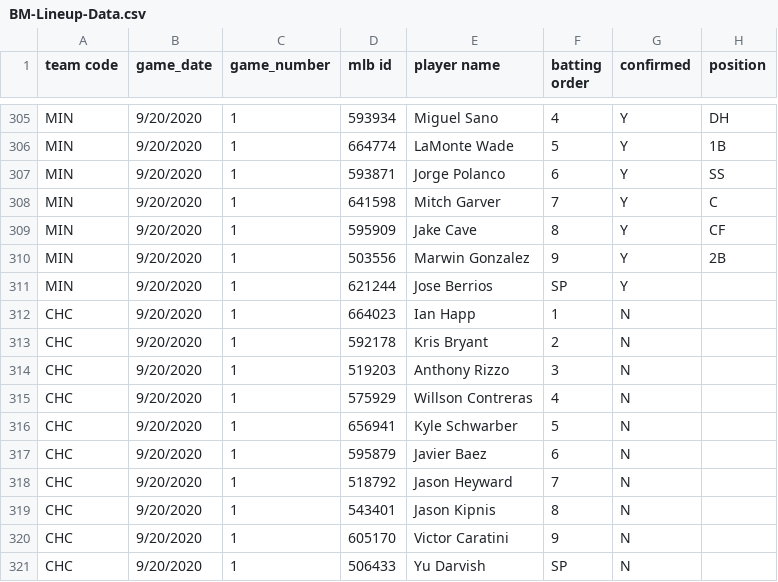
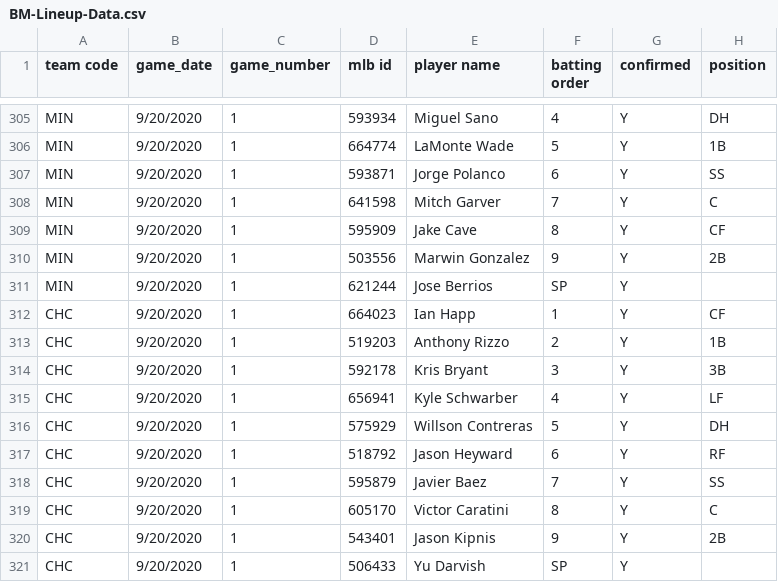
Before and after one commit to justinmof/MLBSheets-CSV-Files, a CSV file: BM-Lineup-Data.csv, drawn as a sheet; only a part is shown, gaps mark what is left out.

```diff
--- a/BM-Lineup-Data.csv
+++ b/BM-Lineup-Data.csv
@@ -311,11 +311,11 @@ MIN,9/20/2020,1,503556,Marwin Gonzalez,9,Y,2B
 MIN,9/20/2020,1,621244,Jose Berrios,SP,Y,
-CHC,9/20/2020,1,664023,Ian Happ,1,N,
-CHC,9/20/2020,1,592178,Kris Bryant,2,N,
-CHC,9/20/2020,1,519203,Anthony Rizzo,3,N,
-CHC,9/20/2020,1,575929,Willson Contreras,4,N,
-CHC,9/20/2020,1,656941,Kyle Schwarber,5,N,
-CHC,9/20/2020,1,595879,Javier Baez,6,N,
-CHC,9/20/2020,1,518792,Jason Heyward,7,N,
-CHC,9/20/2020,1,543401,Jason Kipnis,8,N,
-CHC,9/20/2020,1,605170,Victor Caratini,9,N,
-CHC,9/20/2020,1,506433,Yu Darvish,SP,N,
+CHC,9/20/2020,1,664023,Ian Happ,1,Y,CF
+CHC,9/20/2020,1,519203,Anthony Rizzo,2,Y,1B
+CHC,9/20/2020,1,592178,Kris Bryant,3,Y,3B
+CHC,9/20/2020,1,656941,Kyle Schwarber,4,Y,LF
+CHC,9/20/2020,1,575929,Willson Contreras,5,Y,DH
+CHC,9/20/2020,1,518792,Jason Heyward,6,Y,RF
+CHC,9/20/2020,1,595879,Javier Baez,7,Y,SS
+CHC,9/20/2020,1,605170,Victor Caratini,8,Y,C
+CHC,9/20/2020,1,543401,Jason Kipnis,9,Y,2B
+CHC,9/20/2020,1,506433,Yu Darvish,SP,Y,
```
Also changed, not shown: BM-Lineup-Data1.csv.
